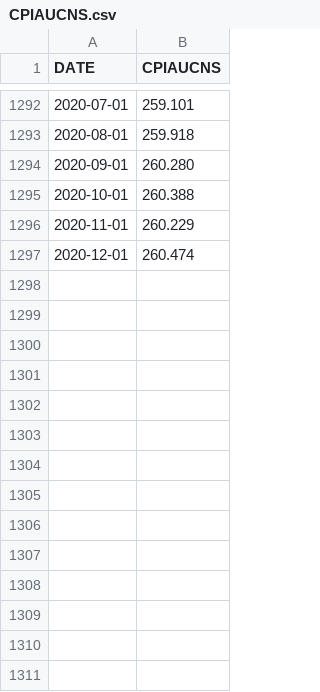
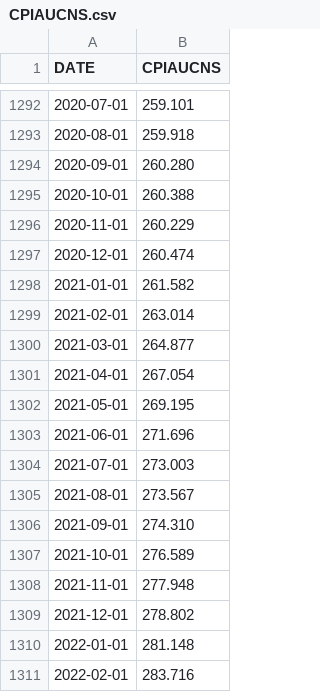
Before and after one commit to artem-bakulin/latex, a CSV file: index-investing/data/CPIAUCNS.csv, drawn as a sheet; only a part is shown, gaps mark what is left out.

```diff
--- a/index-investing/data/CPIAUCNS.csv
+++ b/index-investing/data/CPIAUCNS.csv
@@ -1297 +1297,15 @@ DATE,CPIAUCNS
 2020-12-01,260.474
+2021-01-01,261.582
+2021-02-01,263.014
+2021-03-01,264.877
+2021-04-01,267.054
+2021-05-01,269.195
+2021-06-01,271.696
+2021-07-01,273.003
+2021-08-01,273.567
+2021-09-01,274.310
+2021-10-01,276.589
+2021-11-01,277.948
+2021-12-01,278.802
+2022-01-01,281.148
+2022-02-01,283.716
```
Also changed, not shown: index-investing/data/cape_strategy_growth_1990.csv, index-investing/data/fama_french_cumulative_growth_data.csv, 10 other files.
